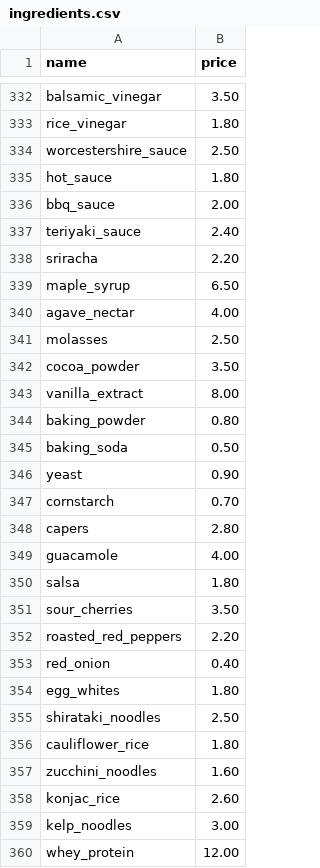
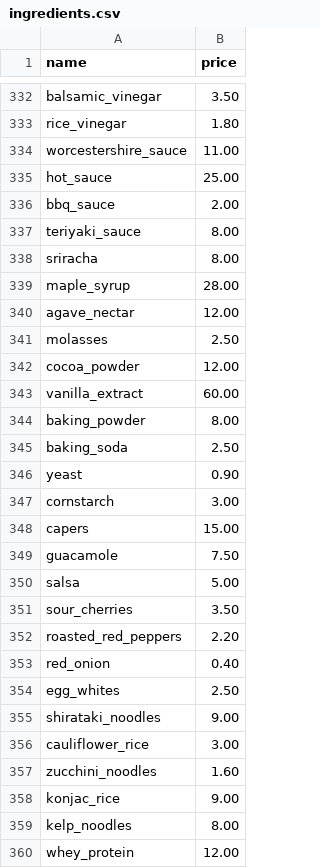
Before and after one commit to matei-necula/WeekBite, a CSV file: assets/ingredients.csv, drawn as a sheet; only a part is shown, gaps mark what is left out; the diff covers the shown part only.

```diff
--- a/assets/ingredients.csv
+++ b/assets/ingredients.csv
@@ -333,19 +333,19 @@ balsamic_vinegar,3.50
 rice_vinegar,1.80
-worcestershire_sauce,2.50
-hot_sauce,1.80
+worcestershire_sauce,11.00
+hot_sauce,25.00
 bbq_sauce,2.00
-teriyaki_sauce,2.40
-sriracha,2.20
-maple_syrup,6.50
-agave_nectar,4.00
+teriyaki_sauce,8.00
+sriracha,8.00
+maple_syrup,28.00
+agave_nectar,12.00
 molasses,2.50
-cocoa_powder,3.50
-vanilla_extract,8.00
-baking_powder,0.80
-baking_soda,0.50
+cocoa_powder,12.00
+vanilla_extract,60.00
+baking_powder,8.00
+baking_soda,2.50
 yeast,0.90
-cornstarch,0.70
-capers,2.80
-guacamole,4.00
-salsa,1.80
+cornstarch,3.00
+capers,15.00
+guacamole,7.50
+salsa,5.00
 sour_cherries,3.50
@@ -353,8 +353,8 @@ roasted_red_peppers,2.20
 red_onion,0.40
-egg_whites,1.80
-shirataki_noodles,2.50
-cauliflower_rice,1.80
+egg_whites,2.50
+shirataki_noodles,9.00
+cauliflower_rice,3.00
 zucchini_noodles,1.60
-konjac_rice,2.60
-kelp_noodles,3.00
+konjac_rice,9.00
+kelp_noodles,8.00
 whey_protein,12.00
```
Also changed, not shown: 1 added row and 127 edited cells elsewhere in this file, assets/recipe_ingredients.csv, assets/recipes.csv, 2 other files.
